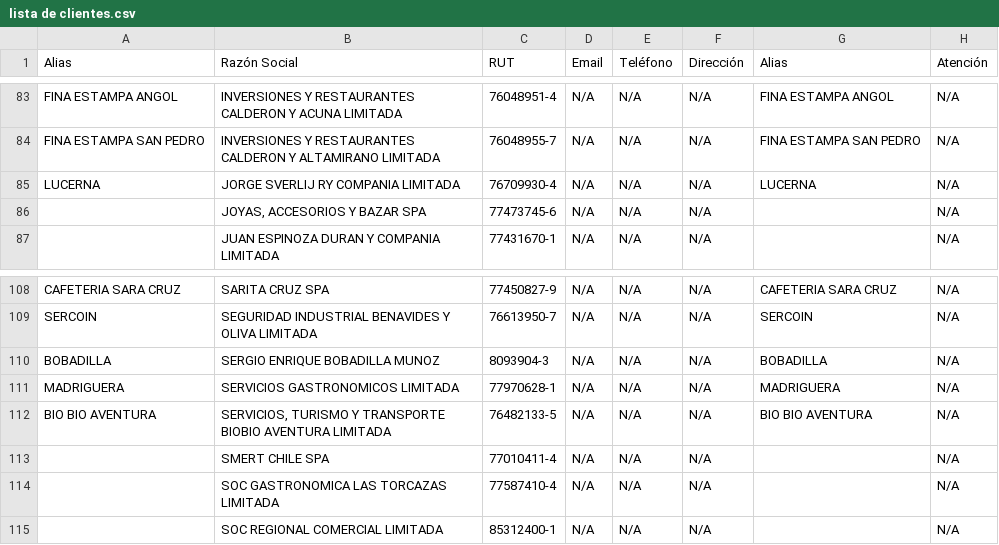
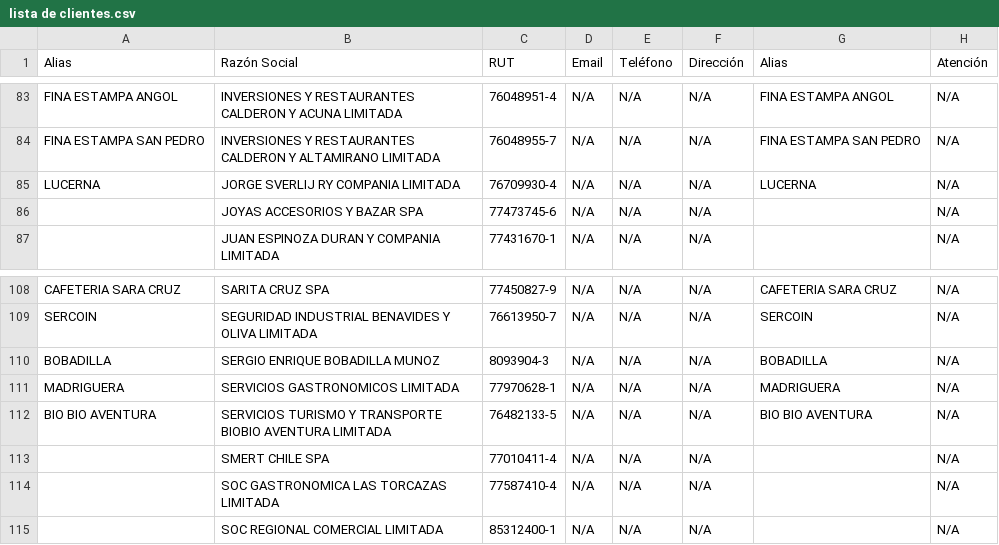
Before and after one commit to creanoe/creadesign-backend, a CSV file: lista de clientes.csv, drawn as a sheet; only a part is shown, gaps mark what is left out.

Commit message:
Update client list in 'lista de clientes.csv'

```diff
--- a/lista de clientes.csv
+++ b/lista de clientes.csv
@@ -85,3 +85,3 @@ FINA ESTAMPA SAN PEDRO;INVERSIONES Y RESTAURANTES CALDERON Y ALTAMIRANO LIMITADA
 LUCERNA;JORGE SVERLIJ RY COMPANIA LIMITADA;76709930-4;N/A;N/A;N/A;LUCERNA;N/A
-;JOYAS, ACCESORIOS Y BAZAR SPA;77473745-6;N/A;N/A;N/A;;N/A
+;JOYAS ACCESORIOS Y BAZAR SPA;77473745-6;N/A;N/A;N/A;;N/A
 ;JUAN ESPINOZA DURAN Y COMPANIA LIMITADA;77431670-1;N/A;N/A;N/A;;N/A
@@ -111,3 +111,3 @@ BOBADILLA;SERGIO ENRIQUE BOBADILLA MUNOZ;8093904-3;N/A;N/A;N/A;BOBADILLA;N/A
 MADRIGUERA;SERVICIOS GASTRONOMICOS LIMITADA;77970628-1;N/A;N/A;N/A;MADRIGUERA;N/A
-BIO BIO AVENTURA;SERVICIOS, TURISMO Y TRANSPORTE BIOBIO AVENTURA LIMITADA;76482133-5;N/A;N/A;N/A;BIO BIO AVENTURA;N/A
+BIO BIO AVENTURA;SERVICIOS TURISMO Y TRANSPORTE BIOBIO AVENTURA LIMITADA;76482133-5;N/A;N/A;N/A;BIO BIO AVENTURA;N/A
 ;SMERT CHILE SPA;77010411-4;N/A;N/A;N/A;;N/A
```
